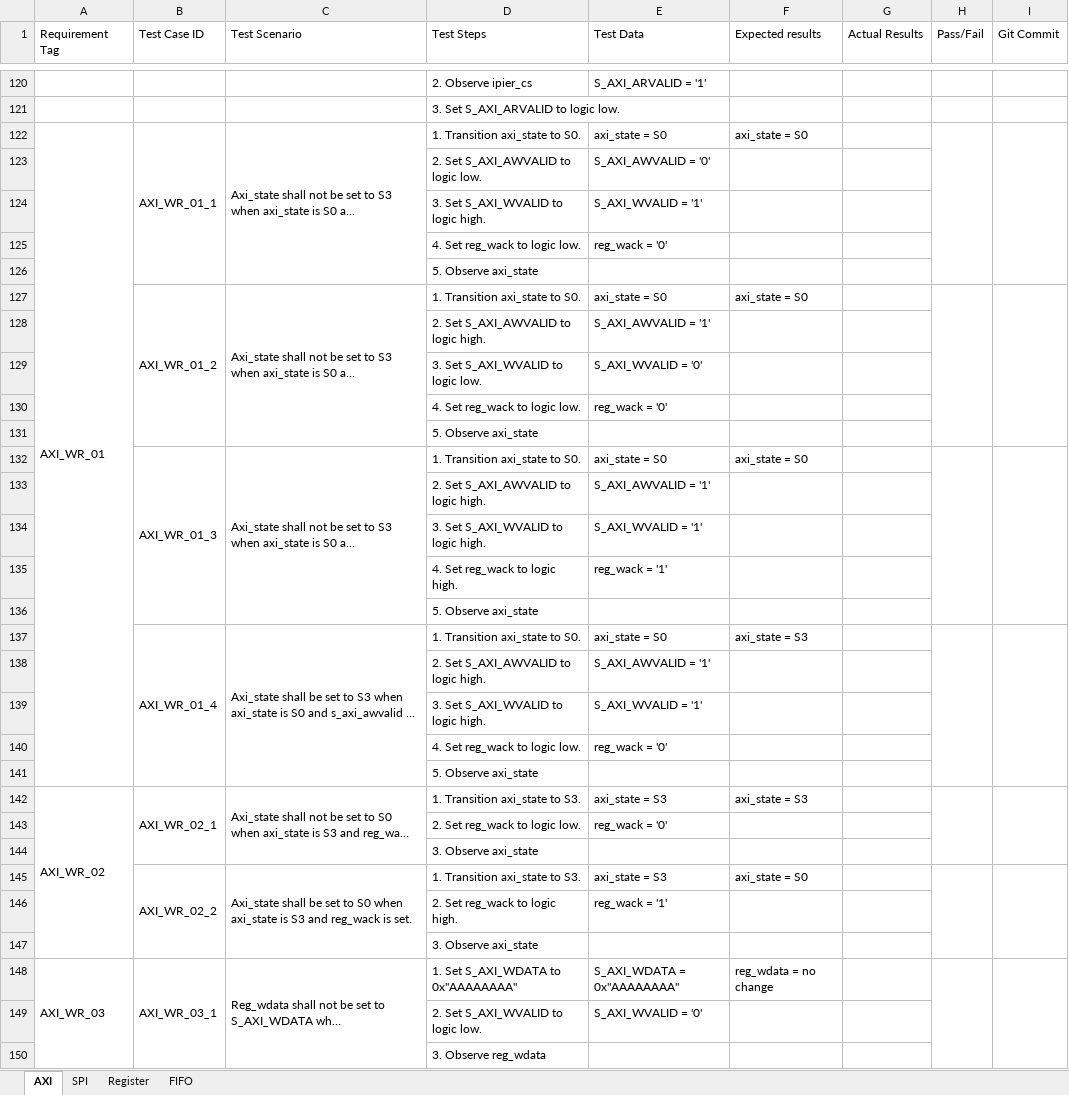
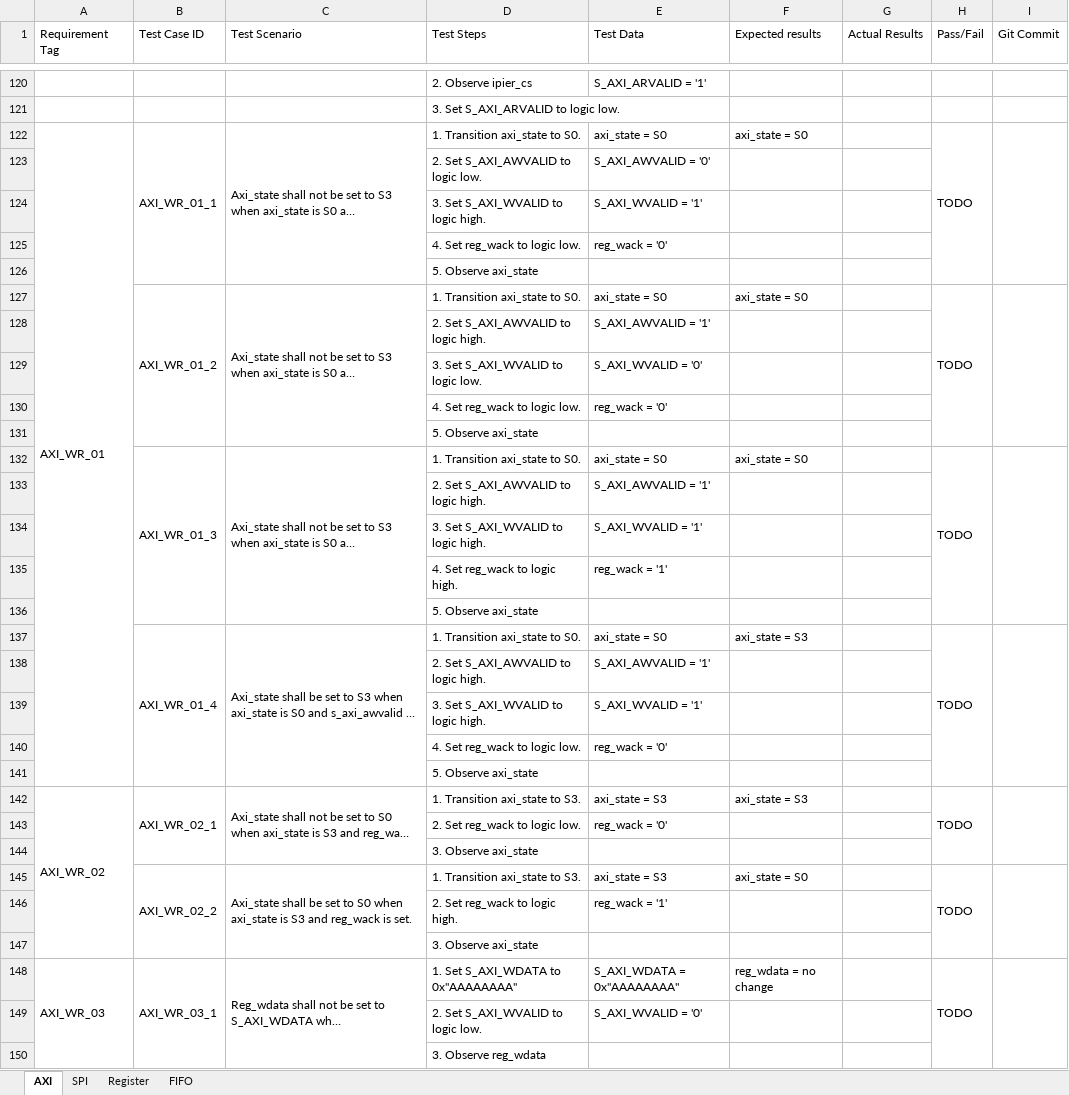
Before and after one commit to Nemiland/axi2spi, an Excel workbook: Documentation/Test Cases.xlsx, sheet AXI, drawn as a sheet; only a part is shown, gaps mark what is left out; long unchanged cells end in …; values as stored, in another font and other column widths than the file's, no cell formats; the diff covers the shown part only; the diff names each change by its address in the sheet, - before the commit and + after, or states it on an @@ line.

```diff
--- a/Documentation/Test Cases.xlsx (sheet AXI)
+++ b/Documentation/Test Cases.xlsx (sheet AXI)
-H122 (Pass/Fail): (empty)
+H122 (Pass/Fail): TODO
-H127 (Pass/Fail): (empty)
+H127 (Pass/Fail): TODO
-H132 (Pass/Fail): (empty)
+H132 (Pass/Fail): TODO
-H137 (Pass/Fail): (empty)
+H137 (Pass/Fail): TODO
-H142 (Pass/Fail): (empty)
+H142 (Pass/Fail): TODO
-H145 (Pass/Fail): (empty)
+H145 (Pass/Fail): TODO
-H148 (Pass/Fail): (empty)
+H148 (Pass/Fail): TODO
```
Also changed, not shown: 13 edited cells elsewhere in this sheet, cell formats.
